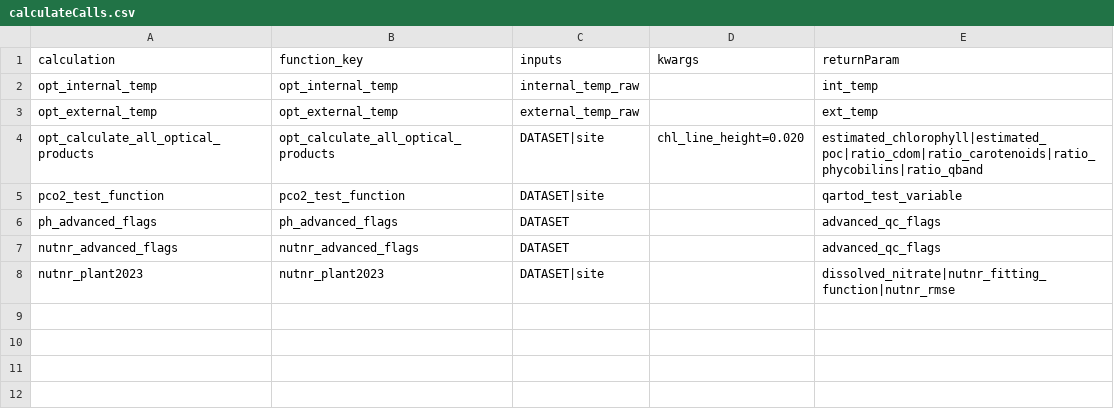
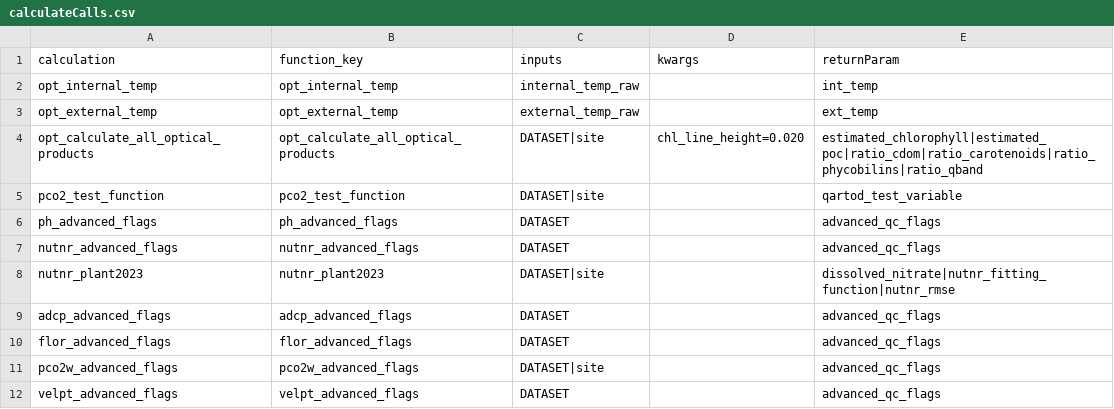
Before and after one commit to OOI-CabledArray/rca-data-tools, a CSV file: rca_data_tools/qaqc/params/calculateCalls.csv, drawn as a sheet; the diff names each change by its address in the sheet, - before the commit and + after, or states it on an @@ line.

```diff
--- a/rca_data_tools/qaqc/params/calculateCalls.csv
+++ b/rca_data_tools/qaqc/params/calculateCalls.csv
+row 9: adcp_advanced_flags | adcp_advanced_flags | DATASET |  | advanced_qc_flags
+row 10: flor_advanced_flags | flor_advanced_flags | DATASET |  | advanced_qc_flags
+row 11: pco2w_advanced_flags | pco2w_advanced_flags | DATASET|site |  | advanced_qc_flags
+row 12: velpt_advanced_flags | velpt_advanced_flags | DATASET |  | advanced_qc_flags
```
Also changed, not shown: rca_data_tools/qaqc/params/siteCalculations.csv, 3 other files.
